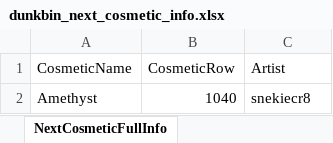
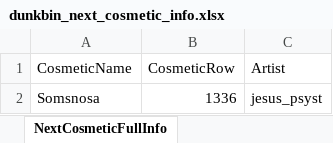
Before and after one commit to WUOTE/dunkbin-stats-images, an Excel workbook: public/sheets/dunkbin_next_cosmetic_info.xlsx, sheet NextCosmeticFullInfo, drawn as a sheet; values as stored, in another font and other column widths than the file's, no borders; removed rows and columns are numbered as before the commit, all else as after; the diff names each change by its address in the sheet, - before the commit and + after, or states it on an @@ line.

```diff
--- a/public/sheets/dunkbin_next_cosmetic_info.xlsx (sheet NextCosmeticFullInfo)
+++ b/public/sheets/dunkbin_next_cosmetic_info.xlsx (sheet NextCosmeticFullInfo)
-row 2: Amethyst | 1040 | snekiecr8
+row 2: Somsnosa | 1336 | jesus_psyst
```
Also changed, not shown: public/sheets/dunkbin_next_cosmetic_artist.xlsx, public/sheets/dunkbin_next_cosmetic_name.xlsx.
